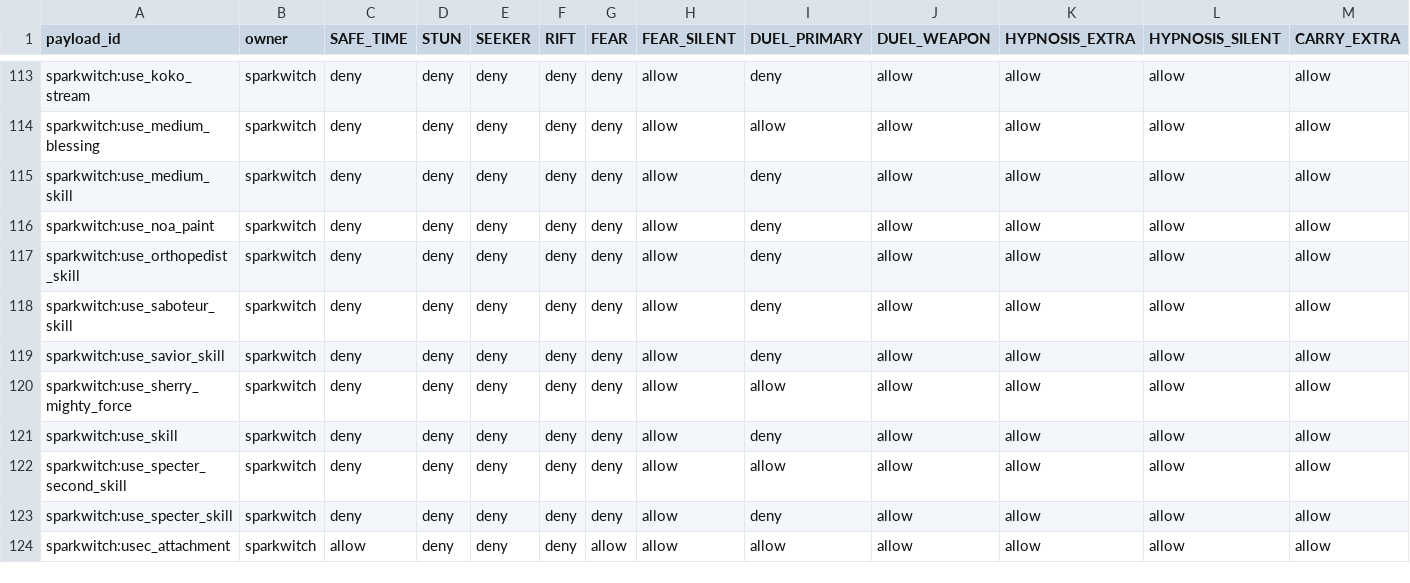
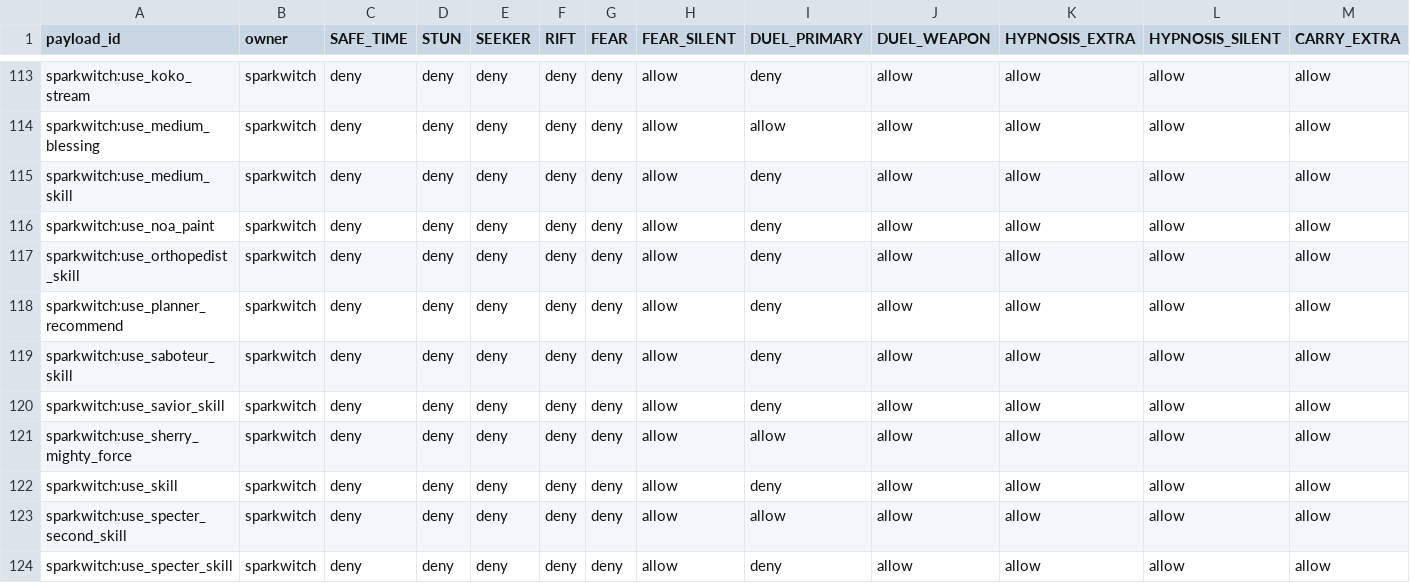
Before and after one commit to Caecorthus/SparkFactionAPI, a TSV file: config/payload-policy/actions.tsv, drawn as a sheet; only a part is shown, gaps mark what is left out; the shorter side is filled out with more unchanged rows; rows hold the shown columns only; the diff names each change by its address in the sheet, - before the commit and + after, or states it on an @@ line.

```diff
--- a/config/payload-policy/actions.tsv
+++ b/config/payload-policy/actions.tsv
+row 118: sparkwitch:use_planner_recommend | sparkwitch | deny | deny | deny | deny | deny | allow | deny | allow | allow | allow | allow
```
Also changed, not shown: 1 other file.
